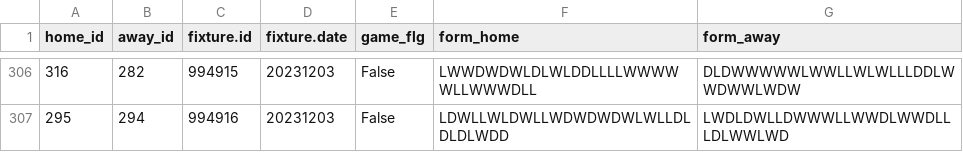
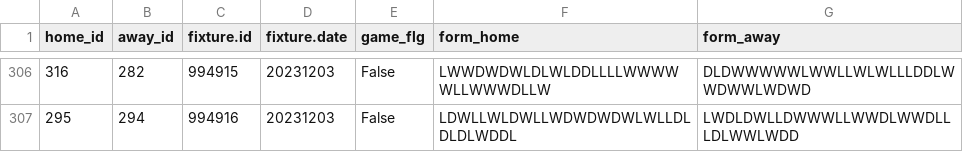
Before and after one commit to yam1227/j1League_analysis, a CSV file: api_data/fixture_form.csv, drawn as a sheet; only a part is shown, gaps mark what is left out; the diff covers the shown part only.

```diff
--- a/api_data/fixture_form.csv
+++ b/api_data/fixture_form.csv
@@ -306,2 +306,2 @@ home_id,away_id,fixture.id,fixture.date,game_flg,form_home,form_away
-316,282,994915,20231203,False,LWWDWDWLDLWLDDLLLLWWWWWLLWWWDLL,DLDWWWWWLWWLLWLWLLLDDLWWDWWLWDW
-295,294,994916,20231203,False,LDWLLWLDWLLWDWDWDWLWLLDLDLDLWDD,LWDLDWLLDWWWLLWWDLWWDLLLDLWWLWD
+316,282,994915,20231203,False,LWWDWDWLDLWLDDLLLLWWWWWLLWWWDLLW,DLDWWWWWLWWLLWLWLLLDDLWWDWWLWDWD
+295,294,994916,20231203,False,LDWLLWLDWLLWDWDWDWLWLLDLDLDLWDDL,LWDLDWLLDWWWLLWWDLWWDLLLDLWWLWDD
```
Also changed, not shown: 32 edited cells elsewhere in this file, 2 other files.
